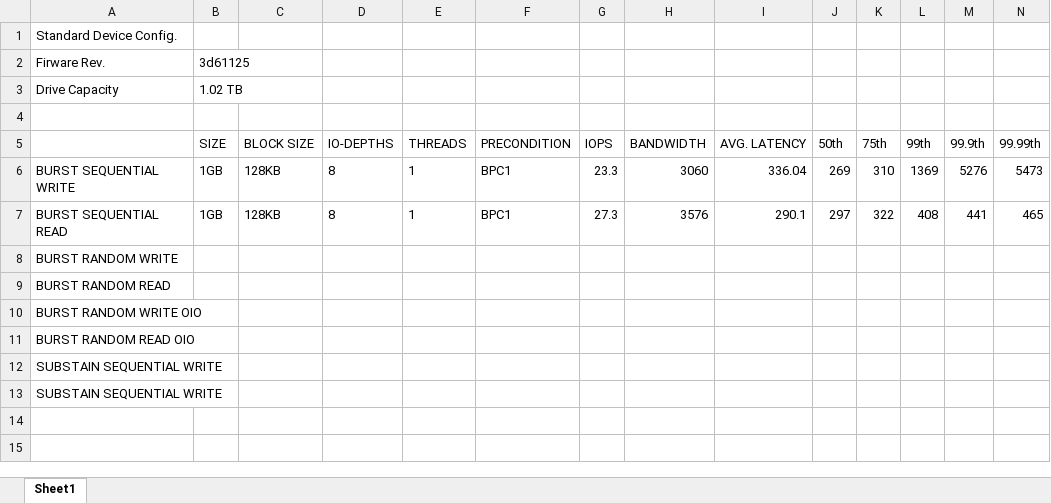
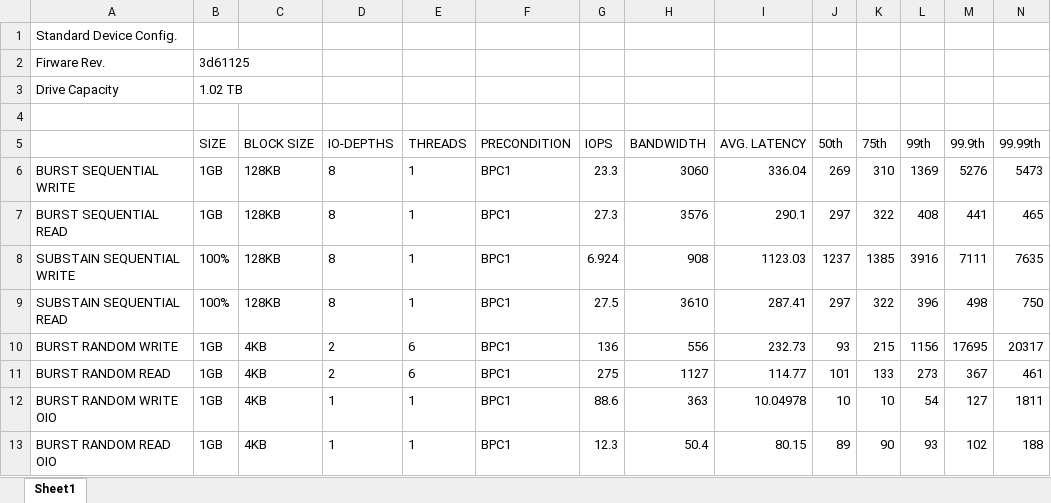
Before and after one commit to AkashKumarSingh11032001/Performance_Benchmark_Automaton, an Excel workbook: write_data.xlsx, sheet Sheet1, drawn as a sheet; only a part is shown; values as stored, in another font and other column widths than the file's, no borders; removed rows and columns are numbered as before the commit, all else as after; rows hold the shown columns only; the diff names each change by its address in the sheet, - before the commit and + after, or states it on an @@ line.

Commit message:
excel ready!

```diff
--- a/write_data.xlsx (sheet Sheet1)
+++ b/write_data.xlsx (sheet Sheet1)
-row 8: BURST RANDOM WRITE
-row 9: BURST RANDOM READ
-row 10: BURST RANDOM WRITE OIO
-row 11: BURST RANDOM READ OIO
-row 12: SUBSTAIN SEQUENTIAL WRITE
-row 13: SUBSTAIN SEQUENTIAL WRITE
+row 8: SUBSTAIN SEQUENTIAL WRITE | 100% | 128KB | 8 | 1 | BPC1 | 6.924 | 908 | 1123.03 | 1237 | 1385 | 3916 | 7111 | 7635
+row 9: SUBSTAIN SEQUENTIAL READ | 100% | 128KB | 8 | 1 | BPC1 | 27.5 | 3610 | 287.41 | 297 | 322 | 396 | 498 | 750
+row 10: BURST RANDOM WRITE | 1GB | 4KB | 2 | 6 | BPC1 | 136 | 556 | 232.73 | 93 | 215 | 1156 | 17695 | 20317
+row 11: BURST RANDOM READ | 1GB | 4KB | 2 | 6 | BPC1 | 275 | 1127 | 114.77 | 101 | 133 | 273 | 367 | 461
+row 12: BURST RANDOM WRITE OIO | 1GB | 4KB | 1 | 1 | BPC1 | 88.6 | 363 | 10.04978 | 10 | 10 | 54 | 127 | 1811
+row 13: BURST RANDOM READ OIO | 1GB | 4KB | 1 | 1 | BPC1 | 12.3 | 50.4 | 80.15 | 89 | 90 | 93 | 102 | 188
```
Also changed, not shown: 1 other file.
